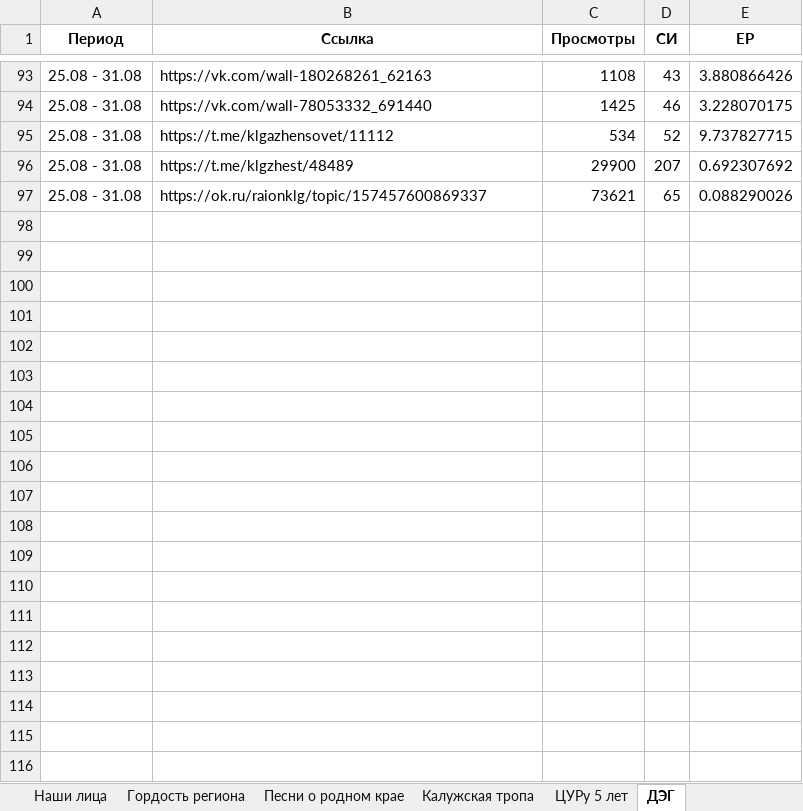
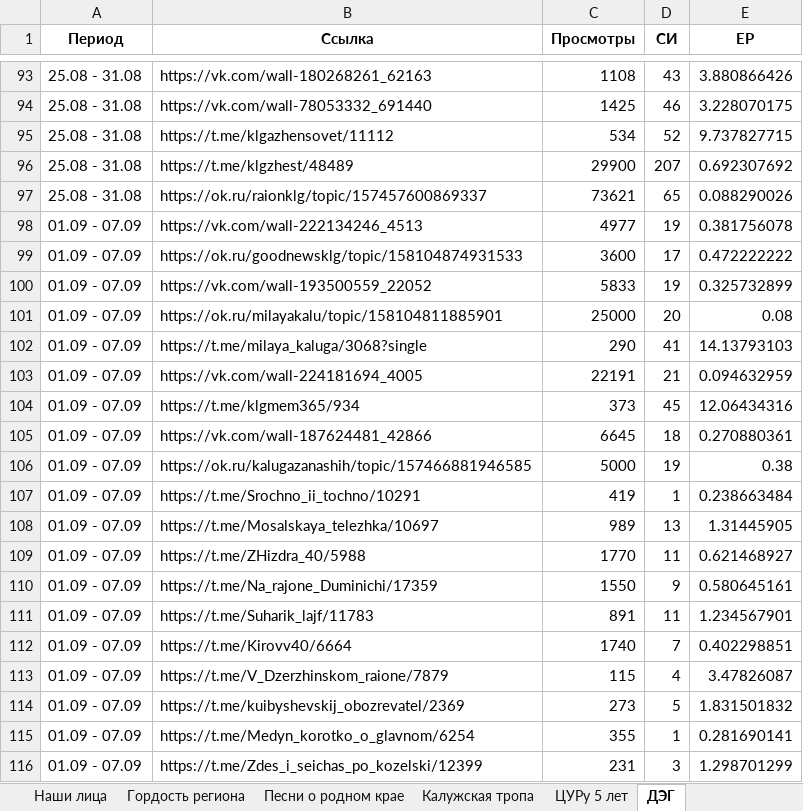
Before and after one commit to bassixs/dash, an Excel workbook: public/спецпроекты.xlsx, sheet ДЭГ, drawn as a sheet; only a part is shown, gaps mark what is left out; values as stored, in another font and other column widths than the file's, no borders; conditional formats not drawn; the diff covers the shown part only; the diff names each change by its address in the sheet, - before the commit and + after, or states it on an @@ line.

```diff
--- a/public/спецпроекты.xlsx (sheet ДЭГ)
+++ b/public/спецпроекты.xlsx (sheet ДЭГ)
+row 98: 01.09 - 07.09 | https://vk.com/wall-222134246_4513 | 4977 | 19 | 0.381756078
+row 99: 01.09 - 07.09 | https://ok.ru/goodnewsklg/topic/158104874931533 | 3600 | 17 | 0.472222222
+row 100: 01.09 - 07.09 | https://vk.com/wall-193500559_22052 | 5833 | 19 | 0.325732899
+row 101: 01.09 - 07.09 | https://ok.ru/milayakalu/topic/158104811885901 | 25000 | 20 | 0.08
+row 102: 01.09 - 07.09 | https://t.me/milaya_kaluga/3068?single | 290 | 41 | 14.13793103
+row 103: 01.09 - 07.09 | https://vk.com/wall-224181694_4005 | 22191 | 21 | 0.094632959
+row 104: 01.09 - 07.09 | https://t.me/klgmem365/934 | 373 | 45 | 12.06434316
+row 105: 01.09 - 07.09 | https://vk.com/wall-187624481_42866 | 6645 | 18 | 0.270880361
+row 106: 01.09 - 07.09 | https://ok.ru/kalugazanashih/topic/157466881946585 | 5000 | 19 | 0.38
+row 107: 01.09 - 07.09 | https://t.me/Srochno_ii_tochno/10291 | 419 | 1 | 0.238663484
+row 108: 01.09 - 07.09 | https://t.me/Mosalskaya_telezhka/10697 | 989 | 13 | 1.31445905
+row 109: 01.09 - 07.09 | https://t.me/ZHizdra_40/5988 | 1770 | 11 | 0.621468927
+row 110: 01.09 - 07.09 | https://t.me/Na_rajone_Duminichi/17359 | 1550 | 9 | 0.580645161
+row 111: 01.09 - 07.09 | https://t.me/Suharik_lajf/11783 | 891 | 11 | 1.234567901
+row 112: 01.09 - 07.09 | https://t.me/Kirovv40/6664 | 1740 | 7 | 0.402298851
+row 113: 01.09 - 07.09 | https://t.me/V_Dzerzhinskom_raione/7879 | 115 | 4 | 3.47826087
+row 114: 01.09 - 07.09 | https://t.me/kuibyshevskij_obozrevatel/2369 | 273 | 5 | 1.831501832
+row 115: 01.09 - 07.09 | https://t.me/Medyn_korotko_o_glavnom/6254 | 355 | 1 | 0.281690141
+row 116: 01.09 - 07.09 | https://t.me/Zdes_i_seichas_po_kozelski/12399 | 231 | 3 | 1.298701299
```
Also changed, not shown: 38 added rows elsewhere in this sheet, sheet Здесь и сейчас, sheet #Я_ГОРЖУСЬ, sheet Невозможно без.
